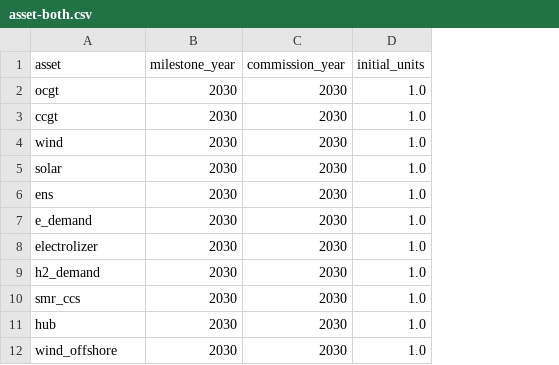
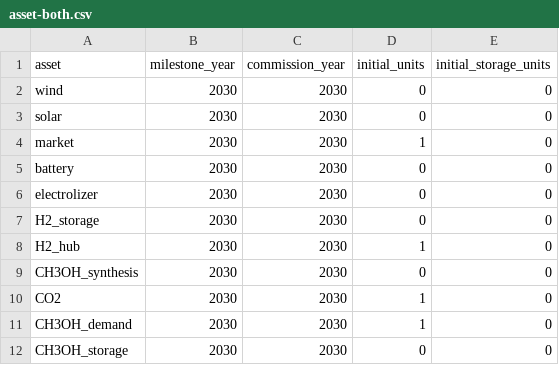
Before and after one commit to LeoEble/Tulipa_SCA, a CSV file: data/raw/asset-both.csv, drawn as a sheet; removed rows and columns are numbered as before the commit, all else as after; the diff names each change by its address in the sheet, - before the commit and + after, or states it on an @@ line.

```diff
--- a/data/raw/asset-both.csv
+++ b/data/raw/asset-both.csv
+column E (initial_storage_units), rows 2-4: all 0; rows 6-9: all 0
-row 2: ocgt | 2030 | 2030 | 1.0
-row 3: ccgt | 2030 | 2030 | 1.0
-D2:D3 (initial_units): 1.0
+D2:D3 (initial_units): 0
-row 6: ens | 2030 | 2030 | 1.0
-A4 (asset): e_demand
+A4 (asset): market
-D4 (initial_units): 1.0
+D4 (initial_units): 1
+row 5: battery | 2030 | 2030 | 0 | 0
-D6:D7 (initial_units): 1.0
+D6:D7 (initial_units): 0
-A7 (asset): h2_demand
+A7 (asset): H2_storage
-row 10: smr_ccs | 2030 | 2030 | 1.0
-A8 (asset): hub
+A8 (asset): H2_hub
-D8 (initial_units): 1.0
+D8 (initial_units): 1
-A9 (asset): wind_offshore
+A9 (asset): CH3OH_synthesis
-D9 (initial_units): 1.0
+D9 (initial_units): 0
+row 10: CO2 | 2030 | 2030 | 1 | 0
+row 11: CH3OH_demand | 2030 | 2030 | 1 | 0
+row 12: CH3OH_storage | 2030 | 2030 | 0 | 0
```
Also changed, not shown: data/raw/asset-commission.csv, data/raw/asset.csv, 8 other files.
